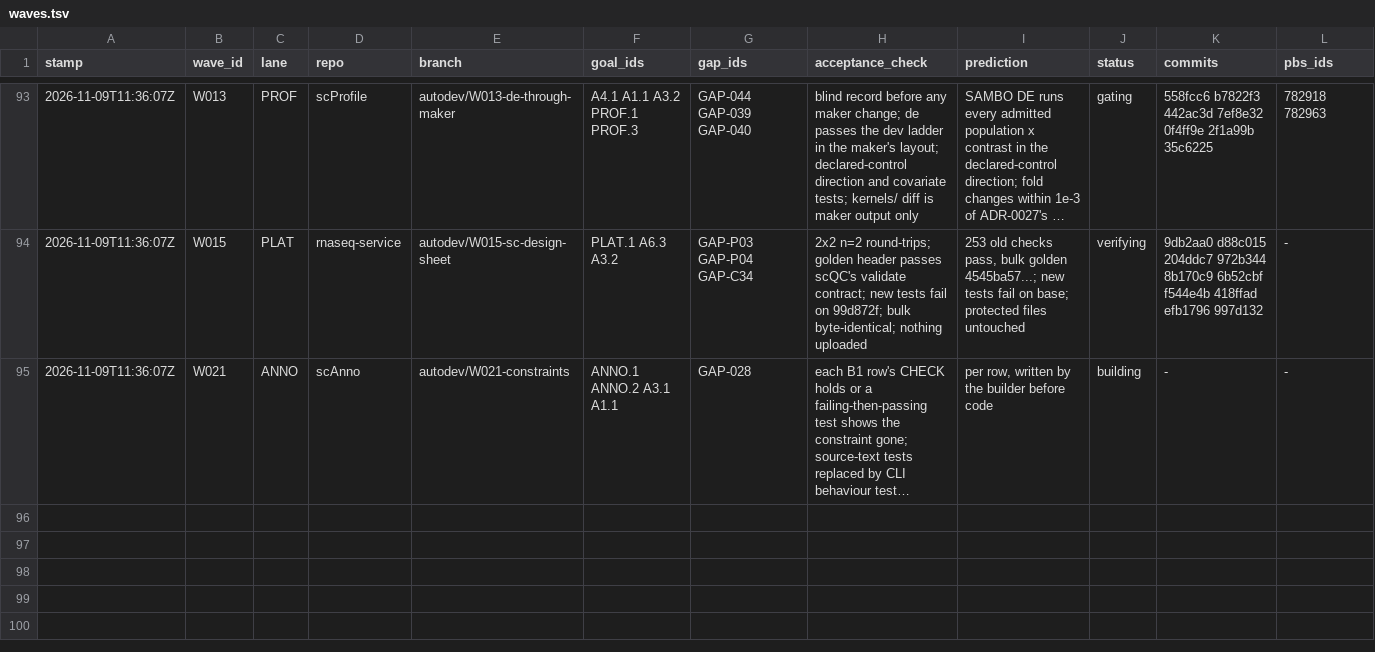
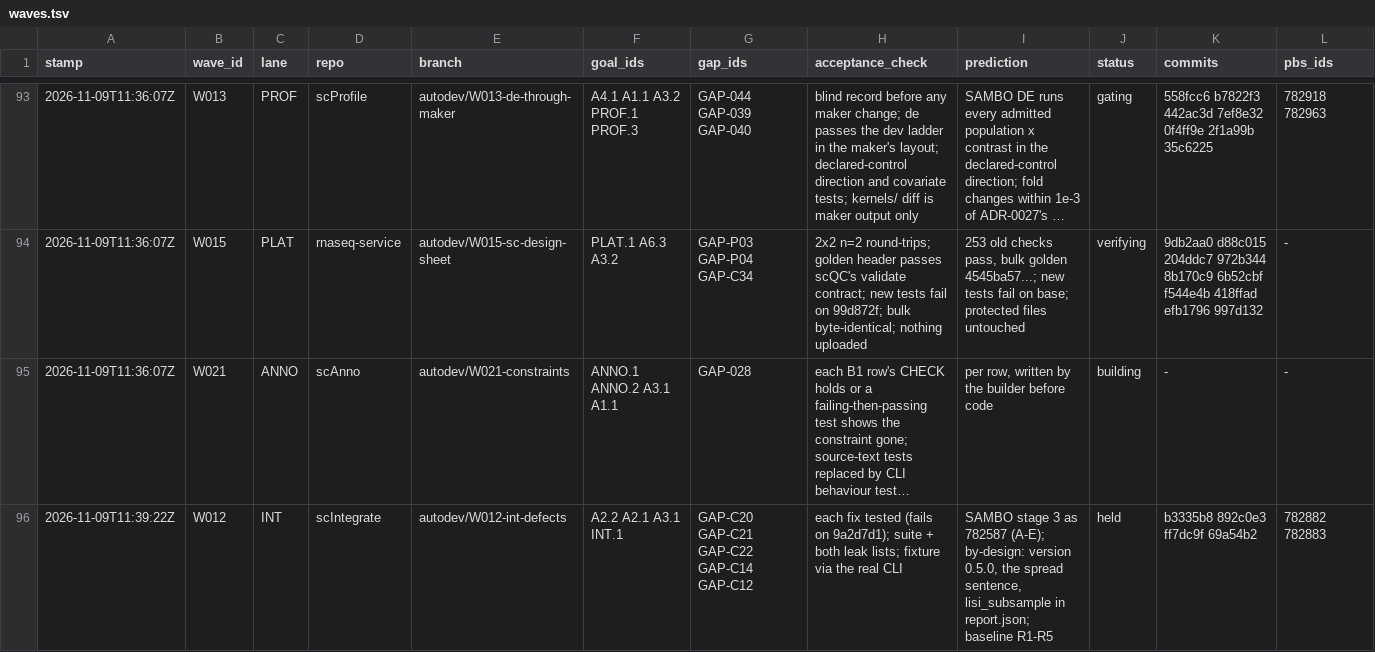
Before and after one commit to JiaenLin/single-cell-harness, a TSV file: autodev/ledger/waves.tsv, drawn as a sheet; only a part is shown, gaps mark what is left out; long unchanged cells end in …; rows hold the shown columns only; the diff covers the shown part only; the diff names each change by its address in the sheet, - before the commit and + after, or states it on an @@ line.

```diff
--- a/autodev/ledger/waves.tsv
+++ b/autodev/ledger/waves.tsv
+row 96: 2026-11-09T11:39:22Z | W012 | INT | scIntegrate | autodev/W012-int-defects | A2.2 A2.1 A3.1 INT.1 | GAP-C20 GAP-C21 GAP-C22 GAP-C14 GAP-C12 | each fix tested (fails on 9a2d7d1); suite + both leak lists; fixture via the real CLI | SAMBO stage 3 as 782587 (A-E); by-design: version 0.5.0, the spread sentence, lisi_subsample in report.json; baseline R1-R5 | held | b3335b8 892c0e3 ff7dc9f 69a54b2 | 782882 782883
```
Also changed, not shown: 2 added rows elsewhere in this file, autodev/ledger/gaps.tsv, 1 other file.
